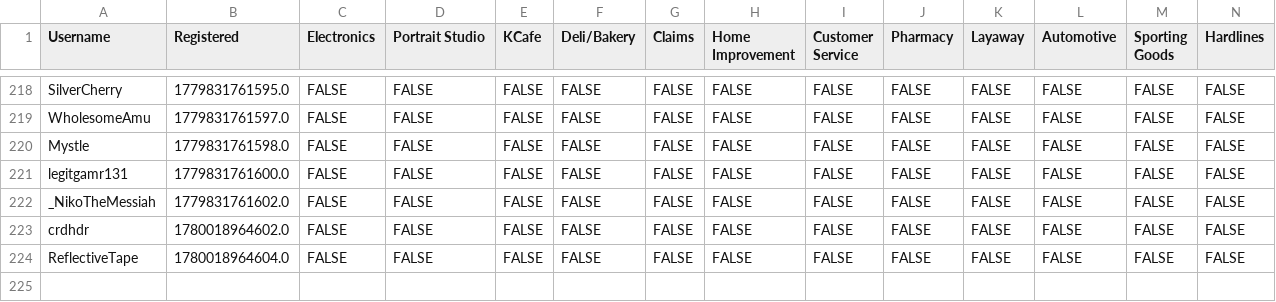
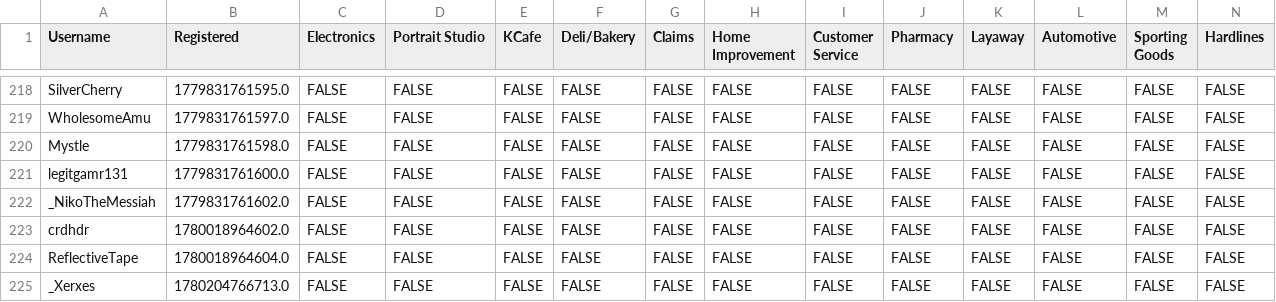
Before and after one commit to VRC-Kmart/aisle-6, a CSV file: clockboy/associates.csv, drawn as a sheet; only a part is shown, gaps mark what is left out; rows hold the shown columns only; the diff names each change by its address in the sheet, - before the commit and + after, or states it on an @@ line.

```diff
--- a/clockboy/associates.csv
+++ b/clockboy/associates.csv
+row 225: _Xerxes | 1780204766713.0 | FALSE | FALSE | FALSE | FALSE | FALSE | FALSE | FALSE | FALSE | FALSE | FALSE | FALSE | FALSE
```
Also changed, not shown: 4 other files.
